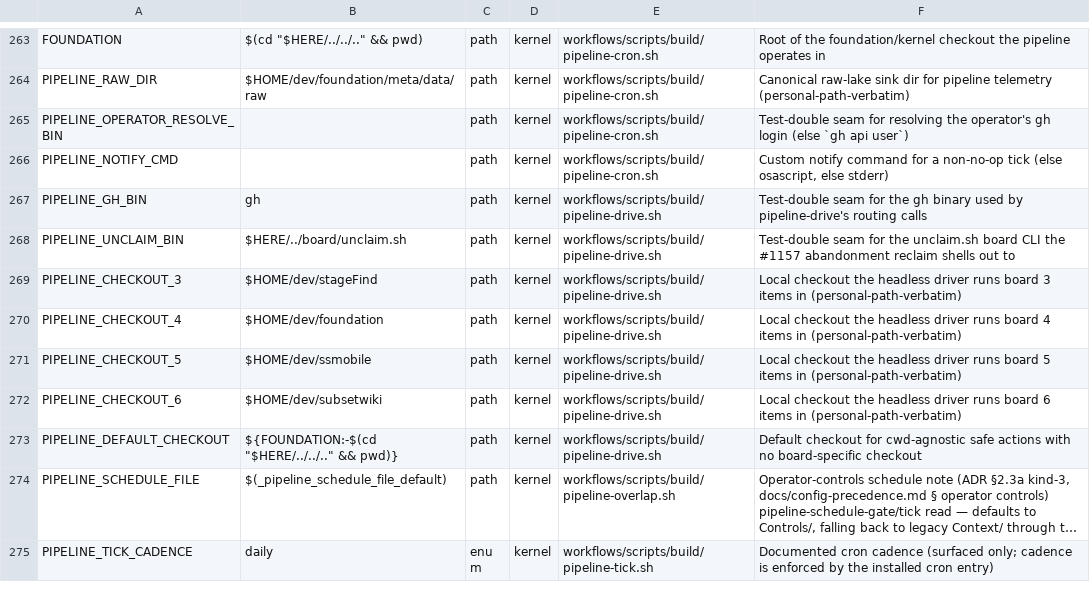
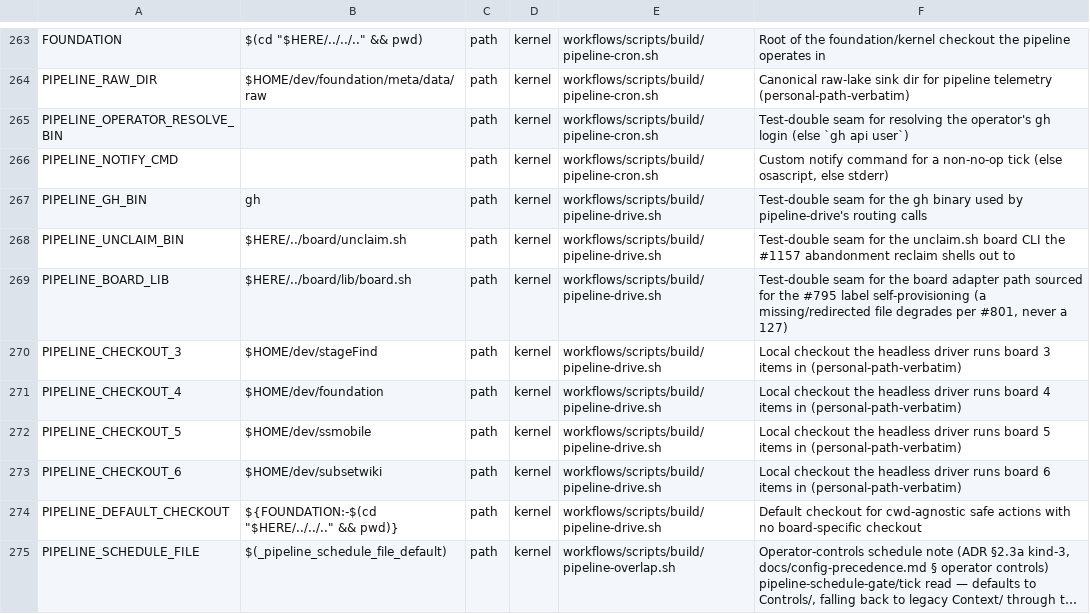
Before and after one commit to Towheads/temperloop, a TSV file: workflows/scripts/config/setting-registry.tsv, drawn as a sheet; only a part is shown, gaps mark what is left out; the shorter side is filled out with more unchanged rows; long unchanged cells end in …; the diff names each change by its address in the sheet, - before the commit and + after, or states it on an @@ line.

Commit message:
fix(pipeline): guard label-ensure call sites against a missing board adapter
Shell review of the prior commit found that a bare, unguarded
_board_issues_ensure_label call at each point-of-use site would exit 127
under `set -euo pipefail` if board.sh failed to source, aborting the
whole tick and misattributing the cause as a mystery command-not-found
deep in a callee -- inverting the item's own point (never turn a soft,
per-item failure into a worse whole-tick abort).

Fixes: a new PIPELINE_BOARD_LIB test-double seam (mirrors
PIPELINE_UNCLAIM_BIN) sources board.sh guarded and WARNS loudly,
attributing the true cause, when it's missing; each of the three call
sites is now `declare -F`-guarded to degrade to the pre-existing
behavior instead of crashing. Registers PIPELINE_BOARD_LIB in
setting-registry.tsv and adds test 42f pinning the degrade path (exit
0, WARNING present, no 127, tick still completes).

```diff
--- a/workflows/scripts/config/setting-registry.tsv
+++ b/workflows/scripts/config/setting-registry.tsv
+row 269: PIPELINE_BOARD_LIB | $HERE/../board/lib/board.sh | path | kernel | workflows/scripts/build/pipeline-drive.sh | Test-double seam for the board adapter path sourced for the #795 label self-provisioning (a missing/redirected file degrades per #801, never a 127)
```
Also changed, not shown: 2 other files.
